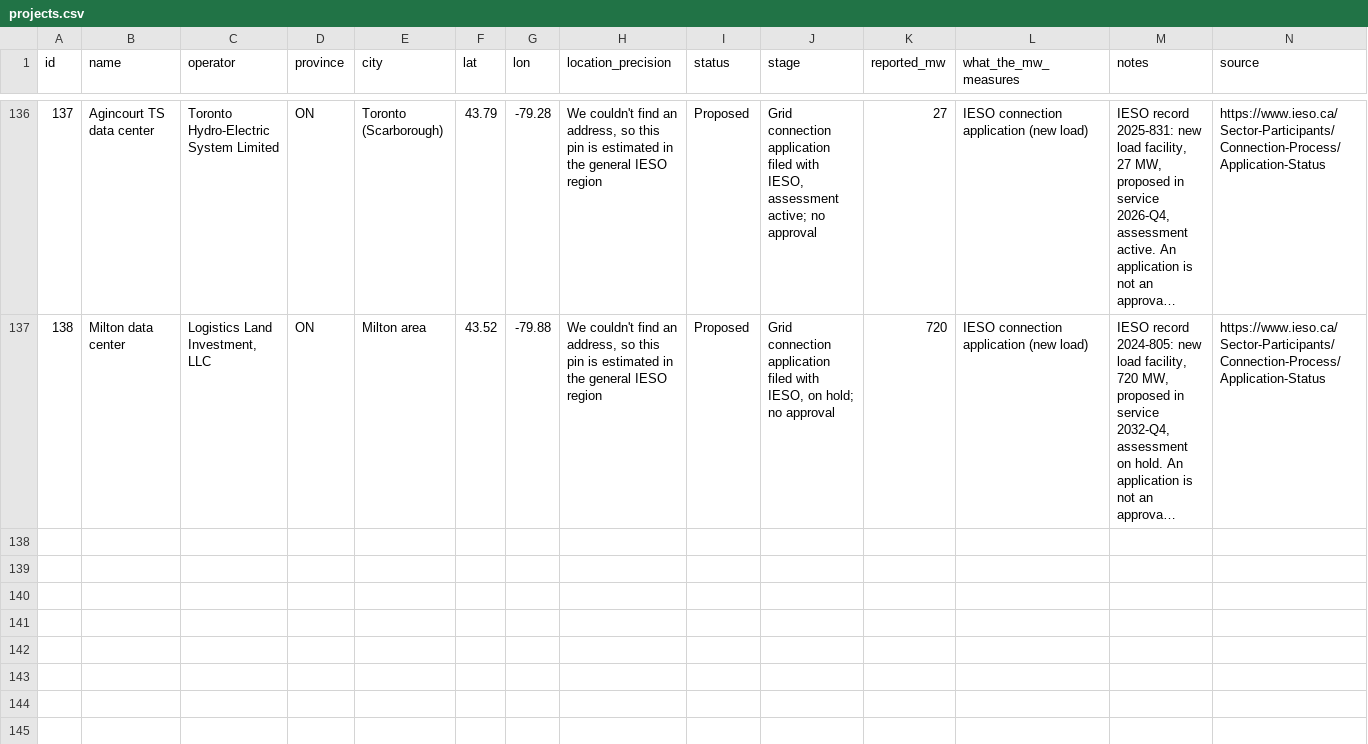
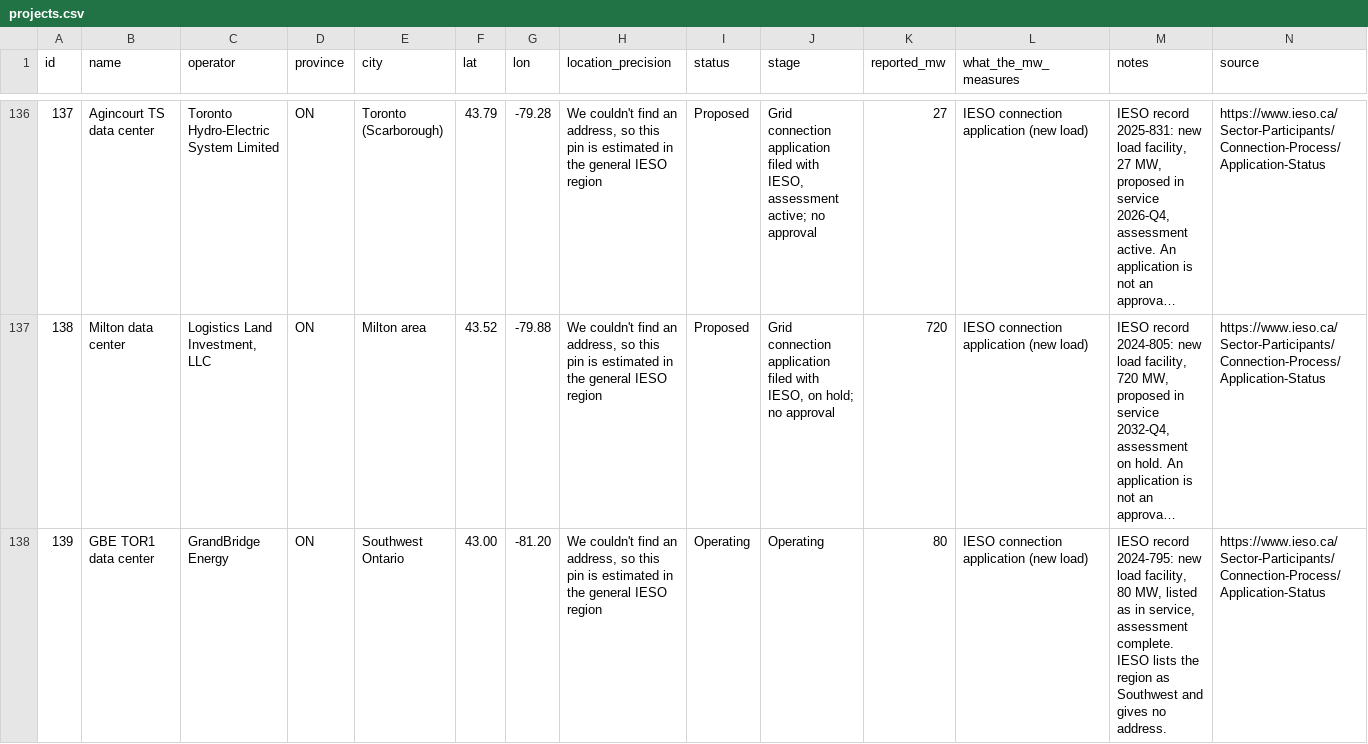
Before and after one commit to SabrinaBedjera/AI-Energy-Dashboard, a CSV file: public/data/projects.csv, drawn as a sheet; only a part is shown, gaps mark what is left out; long unchanged cells end in …; rows hold the shown columns only; the diff names each change by its address in the sheet, - before the commit and + after, or states it on an @@ line.

```diff
--- a/public/data/projects.csv
+++ b/public/data/projects.csv
+row 138: 139 | GBE TOR1 data center | GrandBridge Energy | ON | Southwest Ontario | 43.00 | -81.20 | We couldn't find an address, so this pin is estimated in the general IESO region | Operating | Operating | 80 | IESO connection application (new load) | IESO record 2024-795: new load facility, 80 MW, listed as in service, assessment complete. IESO lists the region as Southwest and gives no address. | https://www.ieso.ca/Sector-Participants/Connection-Process/Application-Status
```
Also changed, not shown: 1 other file.
